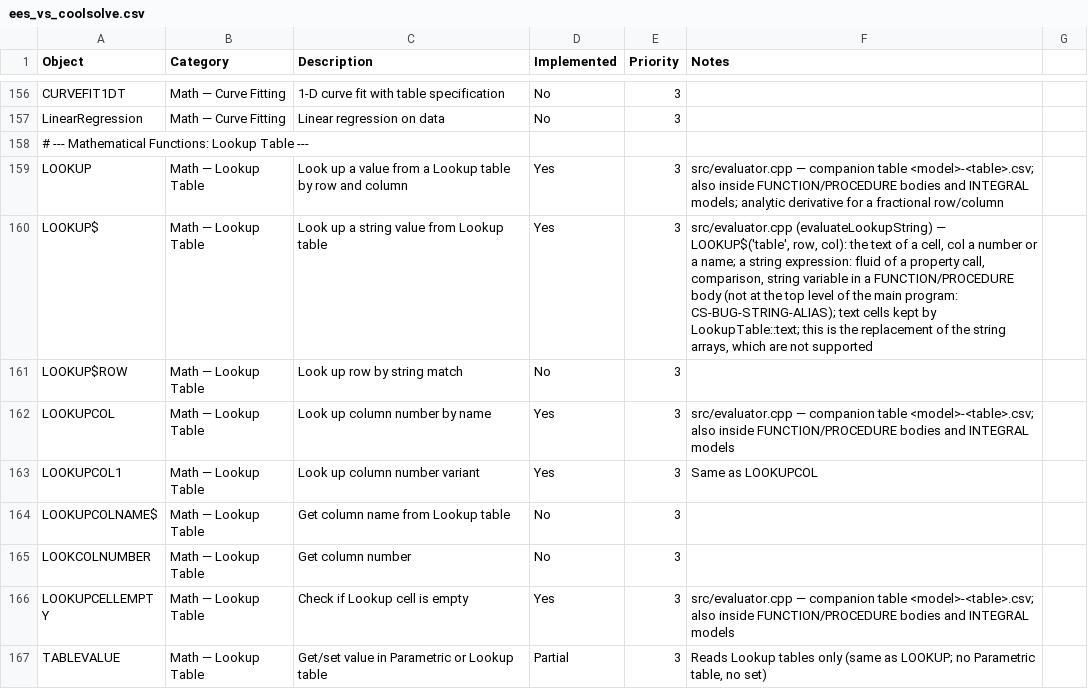
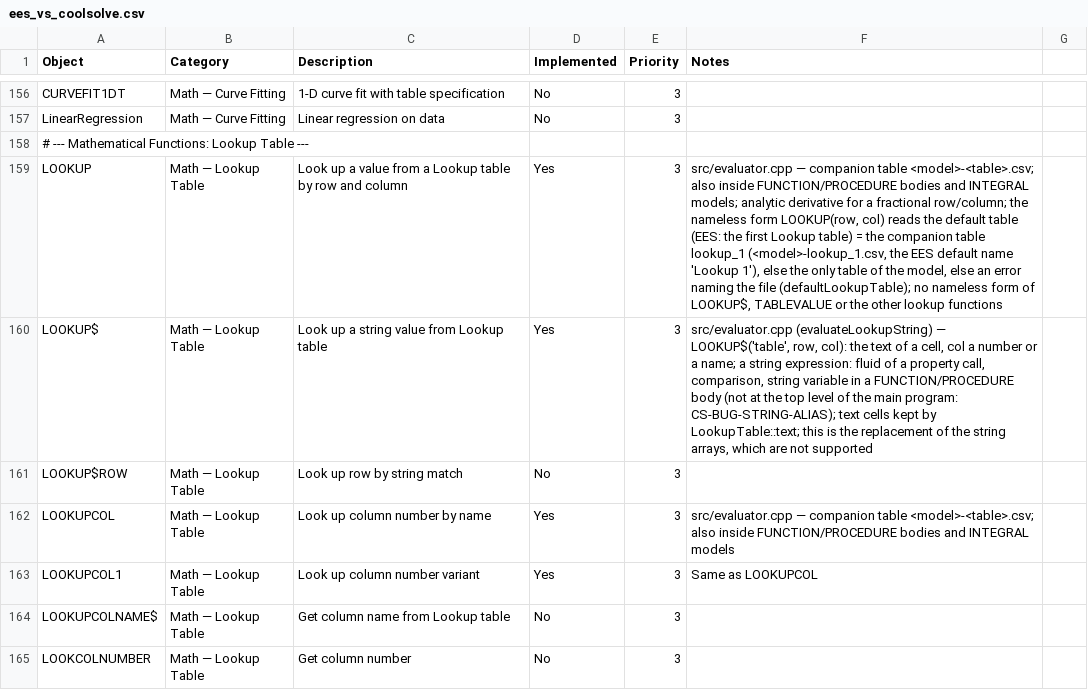
Before and after one commit to CoolProp/CoolSolve, a CSV file: docs/ees_vs_coolsolve.csv, drawn as a sheet; only a part is shown, gaps mark what is left out; the shorter side is filled out with more unchanged rows.

```diff
--- a/docs/ees_vs_coolsolve.csv
+++ b/docs/ees_vs_coolsolve.csv
@@ -158,3 +158,3 @@ LinearRegression,Math — Curve Fitting,Linear regression on data,No,3,,
 # --- Mathematical Functions: Lookup Table ---,,,,,,
-LOOKUP,Math — Lookup Table,Look up a value from a Lookup table by row and column,Yes,3,src/evaluator.cpp — companion table <model>-<table>.csv; also inside FUNCTION/PROCEDURE bodies and INTEGRAL models; analytic derivative for a fractional row/column,
+LOOKUP,Math — Lookup Table,Look up a value from a Lookup table by row and column,Yes,3,"src/evaluator.cpp — companion table <model>-<table>.csv; also inside FUNCTION/PROCEDURE bodies and INTEGRAL models; analytic derivative for a fractional row/column; the nameless form LOOKUP(row, col) reads the default table (EES: the first Lookup table) = the companion table lookup_1 (<model>-lookup_1.csv, the EES default name 'Lookup 1'), else the only table of the model, else an error naming the file (defaultLookupTable); no nameless form of LOOKUP$, TABLEVALUE or the other lookup functions",
 LOOKUP$,Math — Lookup Table,Look up a string value from Lookup table,Yes,3,"src/evaluator.cpp (evaluateLookupString) — LOOKUP$('table', row, col): the text of a cell, col a number or a name; a string expression: fluid of a property call, comparison, string variable in a FUNCTION/PROCEDURE body (not at the top level of the main program: CS-BUG-STRING-ALIAS); text cells kept by LookupTable::text; this is the replacement of the string arrays, which are not supported",
```
Also changed, not shown: 6 other files.
